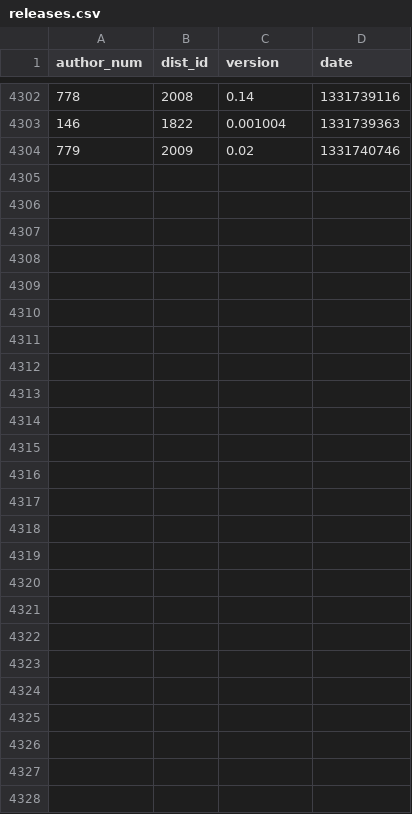
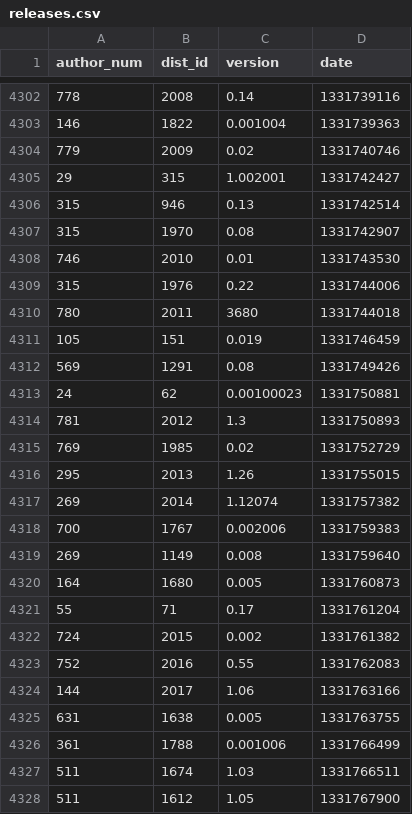
Before and after one commit to madsen/cpan-once-a-week-data, a CSV file: releases.csv, drawn as a sheet; only a part is shown, gaps mark what is left out; the diff names each change by its address in the sheet, - before the commit and + after, or states it on an @@ line.

Commit message:
Commit release data up to 2012-Mar-14 23:31:40

```diff
--- a/releases.csv
+++ b/releases.csv
+row 4305: 29 | 315 | 1.002001 | 1331742427
+row 4306: 315 | 946 | 0.13 | 1331742514
+row 4307: 315 | 1970 | 0.08 | 1331742907
+row 4308: 746 | 2010 | 0.01 | 1331743530
+row 4309: 315 | 1976 | 0.22 | 1331744006
+row 4310: 780 | 2011 | 3680 | 1331744018
+row 4311: 105 | 151 | 0.019 | 1331746459
+row 4312: 569 | 1291 | 0.08 | 1331749426
+row 4313: 24 | 62 | 0.00100023 | 1331750881
+row 4314: 781 | 2012 | 1.3 | 1331750893
+row 4315: 769 | 1985 | 0.02 | 1331752729
+row 4316: 295 | 2013 | 1.26 | 1331755015
+row 4317: 269 | 2014 | 1.12074 | 1331757382
+row 4318: 700 | 1767 | 0.002006 | 1331759383
+row 4319: 269 | 1149 | 0.008 | 1331759640
+row 4320: 164 | 1680 | 0.005 | 1331760873
+row 4321: 55 | 71 | 0.17 | 1331761204
+row 4322: 724 | 2015 | 0.002 | 1331761382
+row 4323: 752 | 2016 | 0.55 | 1331762083
+row 4324: 144 | 2017 | 1.06 | 1331763166
+row 4325: 631 | 1638 | 0.005 | 1331763755
+row 4326: 361 | 1788 | 0.001006 | 1331766499
+row 4327: 511 | 1674 | 1.03 | 1331766511
+row 4328: 511 | 1612 | 1.05 | 1331767900
```
Also changed, not shown: authors.csv, dists.csv.
